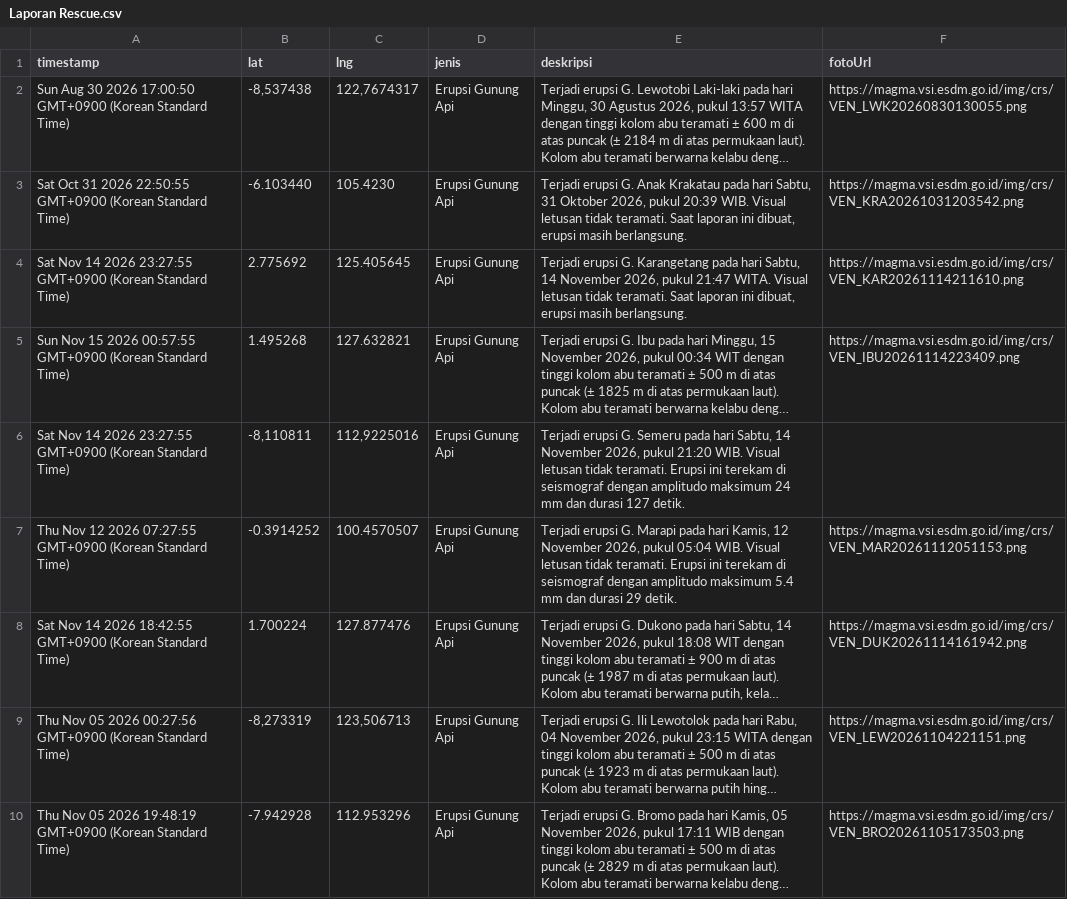
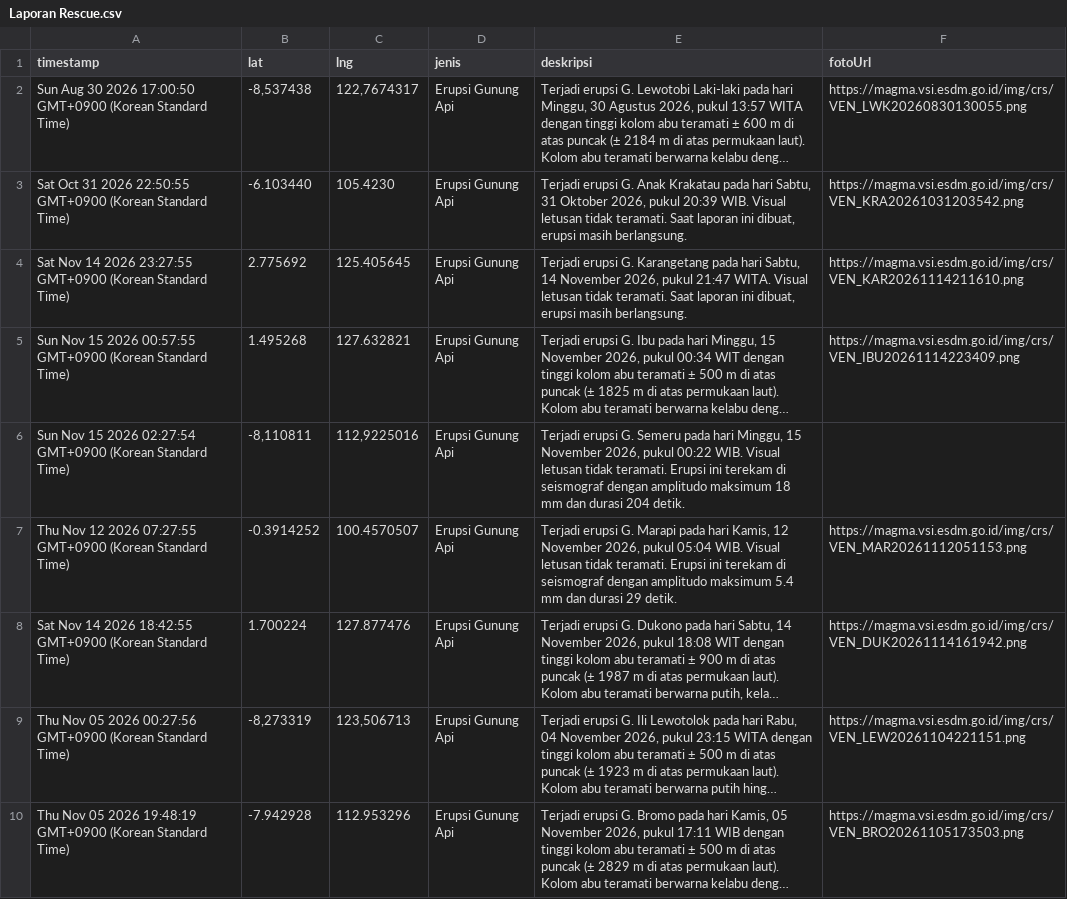
Before and after one commit to gpmlabuangnamrole-cell/Rescue, a CSV file: Laporan Rescue.csv, drawn as a sheet; only a part is shown; long unchanged cells end in …; the diff names each change by its address in the sheet, - before the commit and + after, or states it on an @@ line.

Commit message:
Update Laporan Rescue otomatis dari Google Sheet

```diff
--- a/Laporan Rescue.csv
+++ b/Laporan Rescue.csv
-A6 (timestamp): Sat Nov 14 2026 23:27:55 GMT+0900 (Korean…
+A6 (timestamp): Sun Nov 15 2026 02:27:54 GMT+0900 (Korean…
-E6 (deskripsi): …pada hari Sabtu, 14 November 2026, pukul 21:20 WIB. Visual letusan tidak teramati. Erupsi ini terekam di seismograf dengan amplitudo maksimum 24 mm dan durasi 127 detik.
+E6 (deskripsi): …pada hari Minggu, 15 November 2026, pukul 00:22 WIB. Visual letusan tidak teramati. Erupsi ini terekam di seismograf dengan amplitudo maksimum 18 mm dan durasi 204 detik.
```
